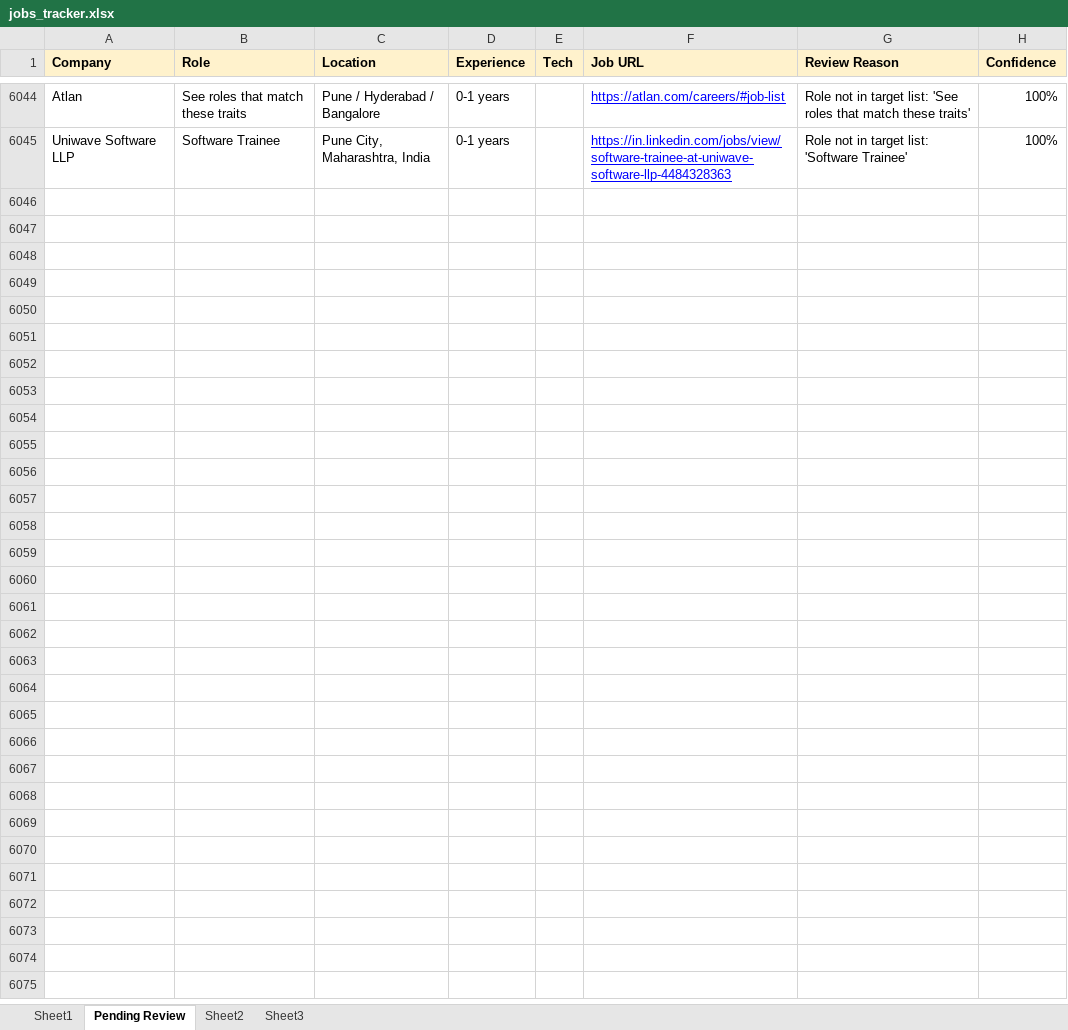
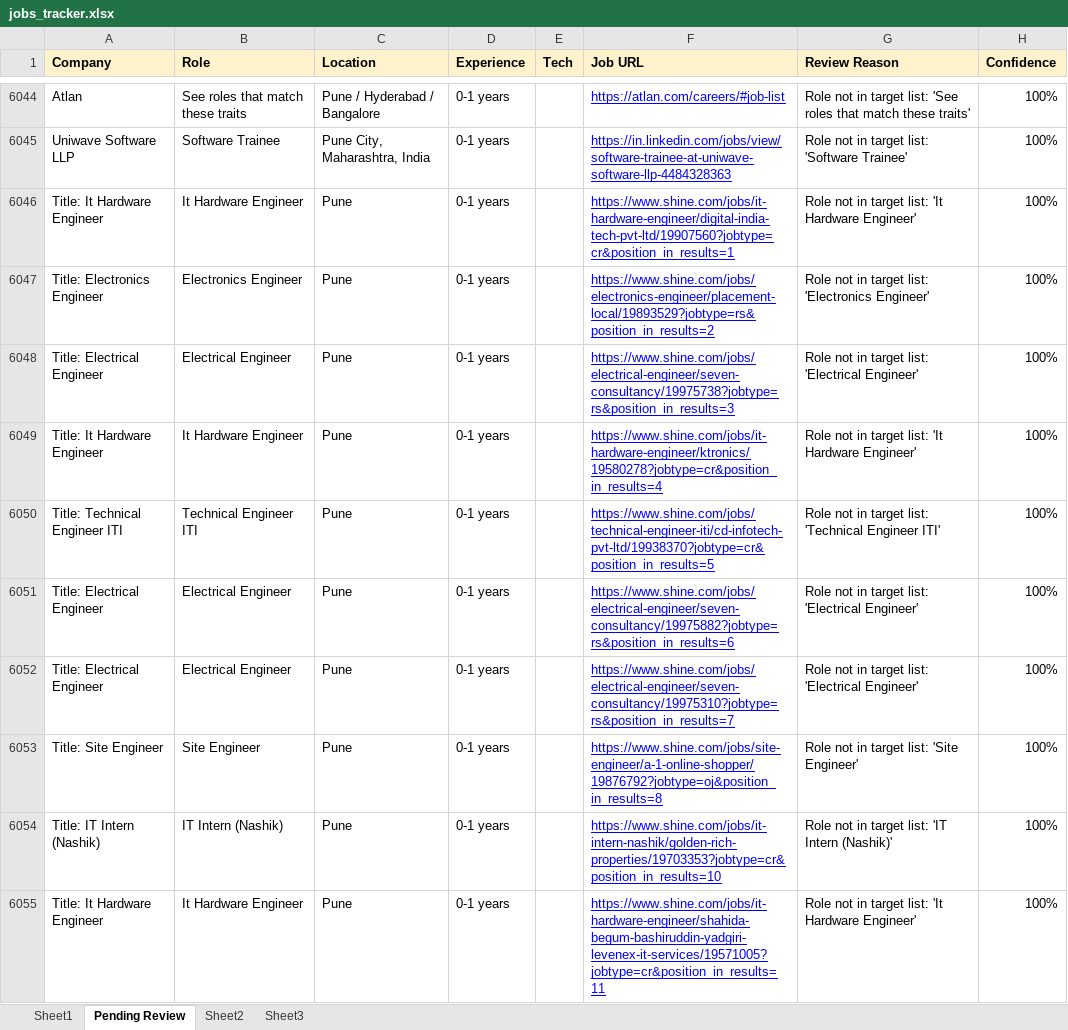
Before and after one commit to dhananjaykr9/job_agent, an Excel workbook: jobs_tracker.xlsx, sheet Pending Review, drawn as a sheet; only a part is shown, gaps mark what is left out; values as stored, in another font and other column widths than the file's, no borders; the diff covers the shown part only; the diff names each change by its address in the sheet, - before the commit and + after, or states it on an @@ line.

```diff
--- a/jobs_tracker.xlsx (sheet Pending Review)
+++ b/jobs_tracker.xlsx (sheet Pending Review)
+row 6046: Title: It Hardware Engineer | It Hardware Engineer | Pune | 0-1 years |  | https://www.shine.com/jobs/it-hardware-engineer/digital-india-tech-pvt-ltd/19907560?jobtype=cr&position_in_results=1 | Role not in target list: 'It Hardware Engineer' | 100%
+row 6047: Title: Electronics Engineer | Electronics Engineer | Pune | 0-1 years |  | https://www.shine.com/jobs/electronics-engineer/placement-local/19893529?jobtype=rs&position_in_results=2 | Role not in target list: 'Electronics Engineer' | 100%
+row 6048: Title: Electrical Engineer | Electrical Engineer | Pune | 0-1 years |  | https://www.shine.com/jobs/electrical-engineer/seven-consultancy/19975738?jobtype=rs&position_in_results=3 | Role not in target list: 'Electrical Engineer' | 100%
+row 6049: Title: It Hardware Engineer | It Hardware Engineer | Pune | 0-1 years |  | https://www.shine.com/jobs/it-hardware-engineer/ktronics/19580278?jobtype=cr&position_in_results=4 | Role not in target list: 'It Hardware Engineer' | 100%
+row 6050: Title: Technical Engineer ITI | Technical Engineer ITI | Pune | 0-1 years |  | https://www.shine.com/jobs/technical-engineer-iti/cd-infotech-pvt-ltd/19938370?jobtype=cr&position_in_results=5 | Role not in target list: 'Technical Engineer ITI' | 100%
+row 6051: Title: Electrical Engineer | Electrical Engineer | Pune | 0-1 years |  | https://www.shine.com/jobs/electrical-engineer/seven-consultancy/19975882?jobtype=rs&position_in_results=6 | Role not in target list: 'Electrical Engineer' | 100%
+row 6052: Title: Electrical Engineer | Electrical Engineer | Pune | 0-1 years |  | https://www.shine.com/jobs/electrical-engineer/seven-consultancy/19975310?jobtype=rs&position_in_results=7 | Role not in target list: 'Electrical Engineer' | 100%
+row 6053: Title: Site Engineer | Site Engineer | Pune | 0-1 years |  | https://www.shine.com/jobs/site-engineer/a-1-online-shopper/19876792?jobtype=oj&position_in_results=8 | Role not in target list: 'Site Engineer' | 100%
+row 6054: Title: IT Intern (Nashik) | IT Intern (Nashik) | Pune | 0-1 years |  | https://www.shine.com/jobs/it-intern-nashik/golden-rich-properties/19703353?jobtype=cr&position_in_results=10 | Role not in target list: 'IT Intern (Nashik)' | 100%
+row 6055: Title: It Hardware Engineer | It Hardware Engineer | Pune | 0-1 years |  | https://www.shine.com/jobs/it-hardware-engineer/shahida-begum-bashiruddin-yadgiri-levenex-it-services/19571005?jobtype=cr&position_in_results=11 | Role not in target list: 'It Hardware Engineer' | 100%
```
Also changed, not shown: 46 added rows elsewhere in this sheet, sheet Sheet1, 1 other file.
